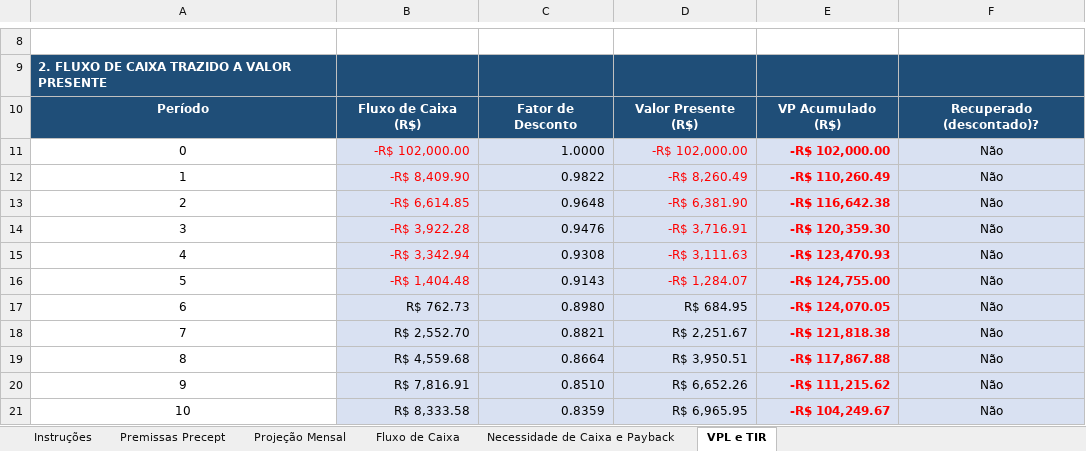
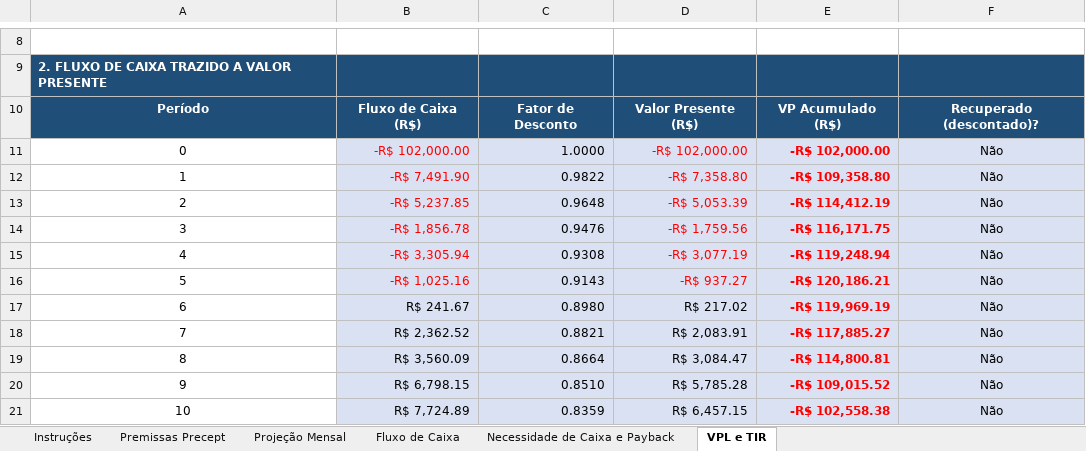
Before and after one commit to Samukao9/Claude-Code-Skills, an Excel workbook: precept-financeiro/Memoria_de_Calculo_Precept.xlsx, sheet VPL e TIR, drawn as a sheet; only a part is shown, gaps mark what is left out; values as stored, in another font and other column widths than the file's, no borders; conditional formats not drawn; the diff covers the shown part only; the diff names each change by its address in the sheet, - before the commit and + after, or states it on an @@ line.

```diff
--- a/precept-financeiro/Memoria_de_Calculo_Precept.xlsx (sheet VPL e TIR)
+++ b/precept-financeiro/Memoria_de_Calculo_Precept.xlsx (sheet VPL e TIR)
-B12: -R$ 8,409.90
+B12: -R$ 7,491.90
-D12: -R$ 8,260.49
+D12: -R$ 7,358.80
-E12: -R$ 110,260.49
+E12: -R$ 109,358.80
-B13: -R$ 6,614.85
+B13: -R$ 5,237.85
-D13: -R$ 6,381.90
+D13: -R$ 5,053.39
-E13: -R$ 116,642.38
+E13: -R$ 114,412.19
-B14: -R$ 3,922.28
+B14: -R$ 1,856.78
-D14: -R$ 3,716.91
+D14: -R$ 1,759.56
-E14: -R$ 120,359.30
+E14: -R$ 116,171.75
-B15: -R$ 3,342.94
+B15: -R$ 3,305.94
-D15: -R$ 3,111.63
+D15: -R$ 3,077.19
-E15: -R$ 123,470.93
+E15: -R$ 119,248.94
-B16: -R$ 1,404.48
+B16: -R$ 1,025.16
-D16: -R$ 1,284.07
+D16: -R$ 937.27
-E16: -R$ 124,755.00
+E16: -R$ 120,186.21
-B17: R$ 762.73
+B17: R$ 241.67
-D17: R$ 684.95
+D17: R$ 217.02
-E17: -R$ 124,070.05
+E17: -R$ 119,969.19
-B18: R$ 2,552.70
+B18: R$ 2,362.52
-D18: R$ 2,251.67
+D18: R$ 2,083.91
-E18: -R$ 121,818.38
+E18: -R$ 117,885.27
-B19: R$ 4,559.68
+B19: R$ 3,560.09
-D19: R$ 3,950.51
+D19: R$ 3,084.47
-E19: -R$ 117,867.88
+E19: -R$ 114,800.81
-B20: R$ 7,816.91
+B20: R$ 6,798.15
-D20: R$ 6,652.26
+D20: R$ 5,785.28
-E20: -R$ 111,215.62
+E20: -R$ 109,015.52
-B21: R$ 8,333.58
+B21: R$ 7,724.89
-D21: R$ 6,965.95
+D21: R$ 6,457.15
-E21: -R$ 104,249.67
+E21: -R$ 102,558.38
```
Also changed, not shown: 48 edited cells elsewhere in this sheet, sheet Projeção Mensal, sheet Fluxo de Caixa, sheet Necessidade de Caixa e Payback, sheet Premissas Precept, formulas that keep their value, precept-financeiro/Planilha_Financeira_Precept.xlsx, 5 other files.
